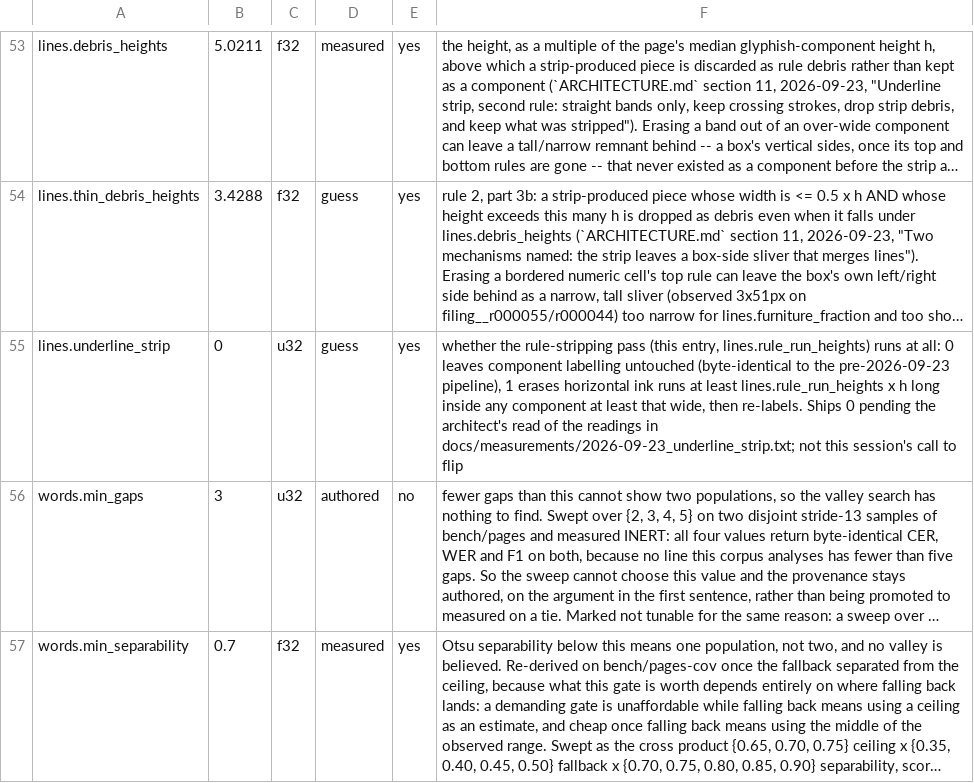
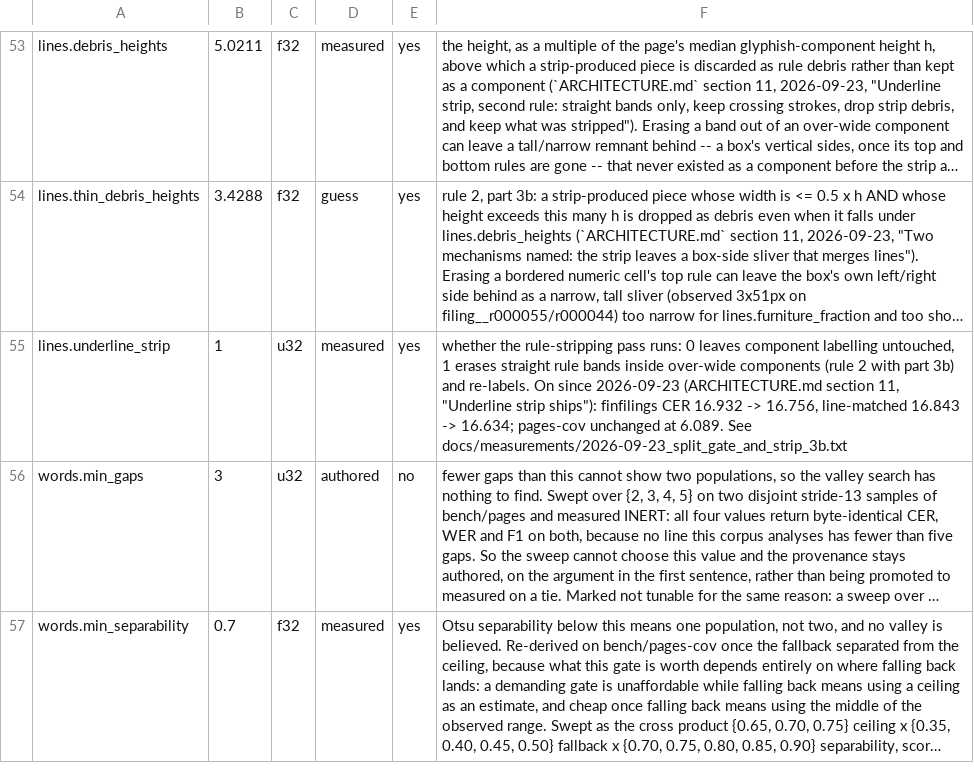
Before and after one commit to KenM76/ocrcer, a TSV file: model/params.tsv, drawn as a sheet; only a part is shown, gaps mark what is left out; long unchanged cells end in …; the diff names each change by its address in the sheet, - before the commit and + after, or states it on an @@ line.

```diff
--- a/model/params.tsv
+++ b/model/params.tsv
-B55: 0
+B55: 1
-D55: guess
+D55: measured
-F55: …rule-stripping pass (this entry, lines.rule_run_heights) runs at all: 0 leaves component labelling untouched (byte-identical to the pre-2026-09-23 pipeline), 1 erases horizontal ink runs at least lines.rule_run_heights x h long inside any component at least that wide, then re-labels. Ships 0 pending the architect's read of the readings in docs/measurements/2026-09-23_underline_strip.txt; not this session's call to flip
+F55: …rule-stripping pass runs: 0 leaves component labelling untouched, 1 erases straight rule bands inside over-wide components (rule 2 with part 3b) and re-labels. On since 2026-09-23 (ARCHITECTURE.md section 11, "Underline strip ships"): finfilings CER 16.932 -> 16.756, line-matched 16.843 -> 16.634; pages-cov unchanged at 6.089. See docs/measurements/2026-09-23_split_gate_and_strip_3b.txt
```
Also changed, not shown: 5 other files.
